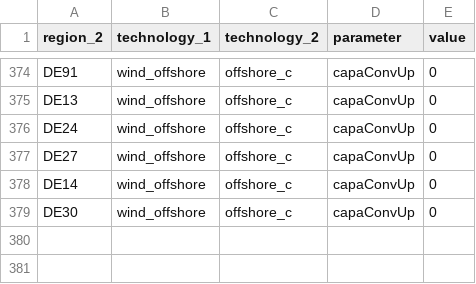
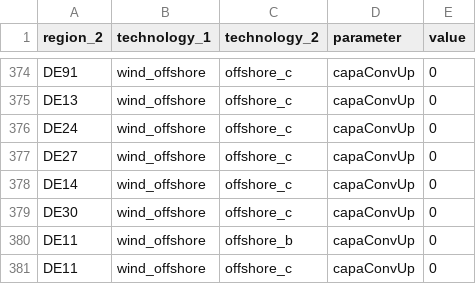
Before and after one commit to mariok90/100p, a CSV file: conditionalData/potentialBase/par_potential_DE.csv, drawn as a sheet; only a part is shown, gaps mark what is left out.

```diff
--- a/conditionalData/potentialBase/par_potential_DE.csv
+++ b/conditionalData/potentialBase/par_potential_DE.csv
@@ -379 +379,3 @@ DE14,wind_offshore,offshore_c,capaConvUp,0
 DE30,wind_offshore,offshore_c,capaConvUp,0
+DE11,wind_offshore,offshore_b,capaConvUp,0
+DE11,wind_offshore,offshore_c,capaConvUp,0
```
Also changed, not shown: conditionalData/fixEU_potentialBase_grid/par_fixTech.csv, conditionalData/fixEU_potentialBase_noGrid/par_fixTech.csv, 16 other files.
